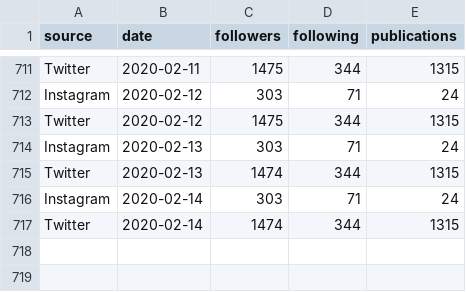
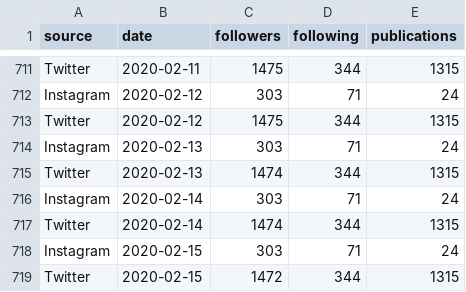
Before and after one commit to PODEntender/dona-fifi, a CSV file: aggregated.csv, drawn as a sheet; only a part is shown, gaps mark what is left out; the diff names each change by its address in the sheet, - before the commit and + after, or states it on an @@ line.

Commit message:
Miniiino, deixa eu te falar!

```diff
--- a/aggregated.csv
+++ b/aggregated.csv
+row 718: Instagram | 2020-02-15 | 303 | 71 | 24
+row 719: Twitter | 2020-02-15 | 1472 | 344 | 1315
```
